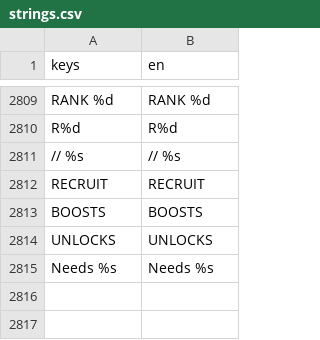
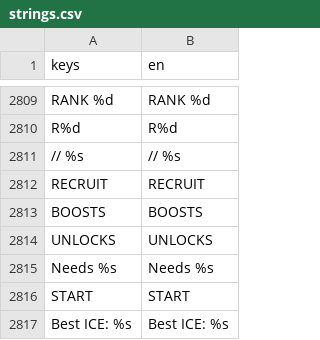
Before and after one commit to Noitues/REBEL_CELL, a CSV file: assets/text/strings.csv, drawn as a sheet; only a part is shown, gaps mark what is left out.

```diff
--- a/assets/text/strings.csv
+++ b/assets/text/strings.csv
@@ -2849 +2849,3 @@ UNLOCKS,UNLOCKS
 Needs %s,Needs %s
+START,START
+Best ICE: %s,Best ICE: %s
```
Also changed, not shown: 9 other files.
